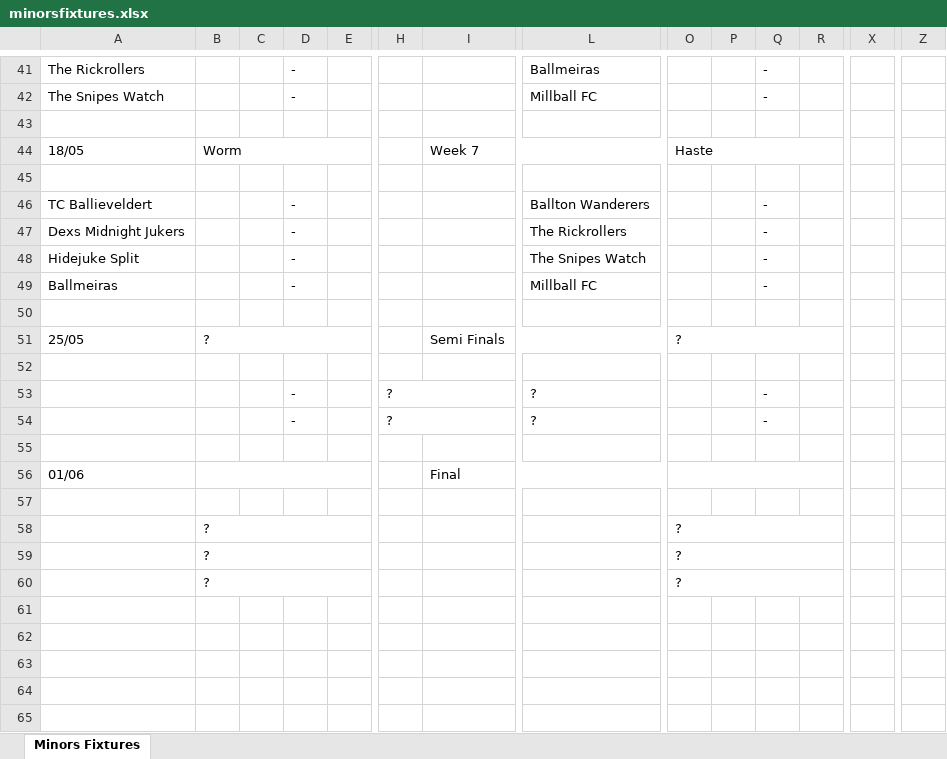
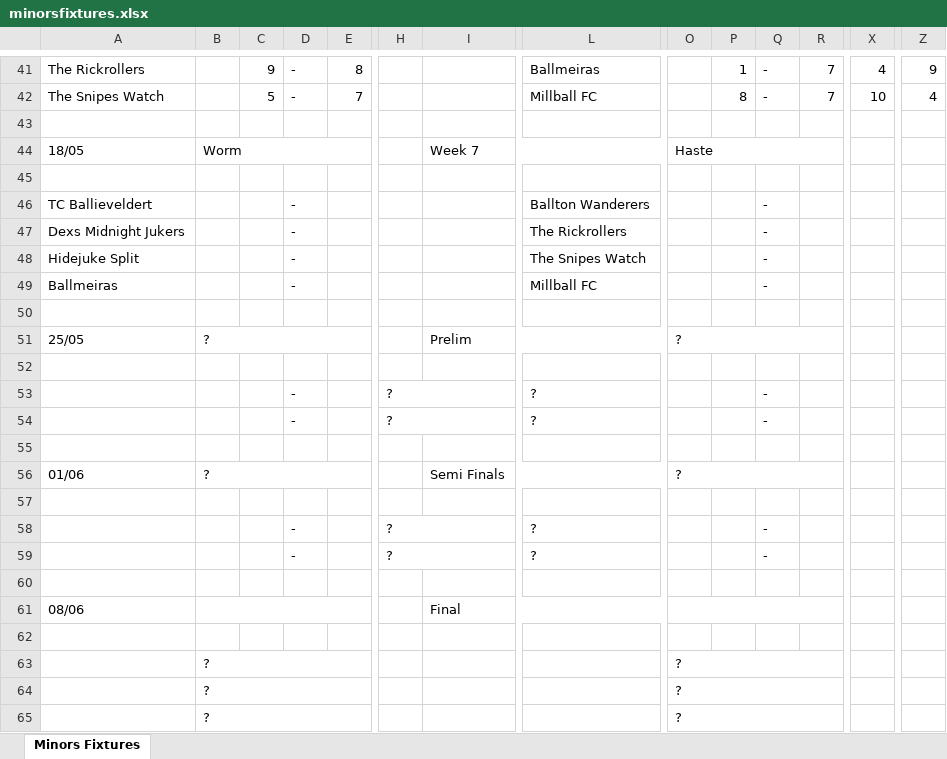
Before and after one commit to hkstm/TC-Bottieveldert, an Excel workbook: data/minorsfixtures.xlsx, sheet Minors Fixtures, drawn as a sheet; only a part is shown, gaps mark what is left out; values as stored, in another font and other column widths than the file's, no cell formats; charts and pictures and conditional formats not drawn; addresses are those after the commit; rows hold the shown columns only; the diff covers the shown part only; the diff names each change by its address in the sheet, - before the commit and + after, or states it on an @@ line.

```diff
--- a/data/minorsfixtures.xlsx (sheet Minors Fixtures)
+++ b/data/minorsfixtures.xlsx (sheet Minors Fixtures)
-C41: (empty)
+C41: 9
-E41: (empty)
+E41: 8
-P41: (empty)
+P41: 1
-R41:R42: (empty)
+R41:R42: 7
-X41: (empty)
+X41: 4
-Z41: (empty)
+Z41: 9
-C42: (empty)
+C42: 5
-E42: (empty)
+E42: 7
-P42: (empty)
+P42: 8
-X42: (empty)
+X42: 10
-Z42: (empty)
+Z42: 4
-I51: Semi Finals
+I51: Prelim
+row 56: 01/06 | ? |  |  |  |  | Semi Finals |  | ?
+row 57: (empty)
+row 58:  |  |  | - |  | ? |  | ? |  |  | -
+row 59:  |  |  | - |  | ? |  | ? |  |  | -
+row 60: (empty)
-A61: 01/06
+A61: 08/06
```
Also changed, not shown: 60 edited cells and merged cells elsewhere in this sheet, cell formats, data/minorstable.xlsx, 3 other files.
